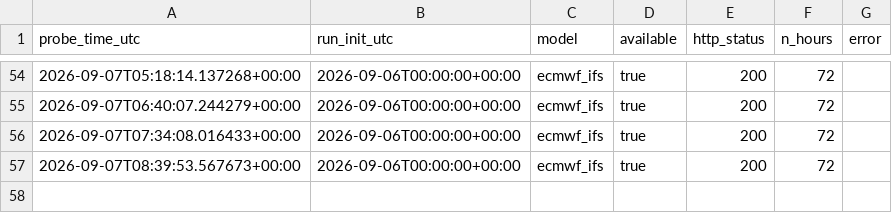
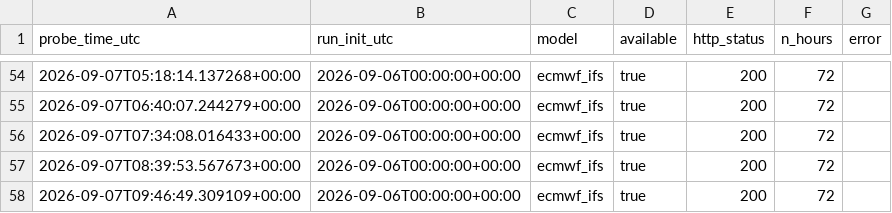
Before and after one commit to soentkeblindow/day-ahead-forecast-live-ops, a CSV file: logs/weather_availability_probe.csv, drawn as a sheet; only a part is shown, gaps mark what is left out.

```diff
--- a/logs/weather_availability_probe.csv
+++ b/logs/weather_availability_probe.csv
@@ -57 +57,2 @@ probe_time_utc,run_init_utc,model,available,http_status,n_hours,error
 2026-09-07T08:39:53.567673+00:00,2026-09-06T00:00:00+00:00,ecmwf_ifs,true,200,72,
+2026-09-07T09:46:49.309109+00:00,2026-09-06T00:00:00+00:00,ecmwf_ifs,true,200,72,
```
